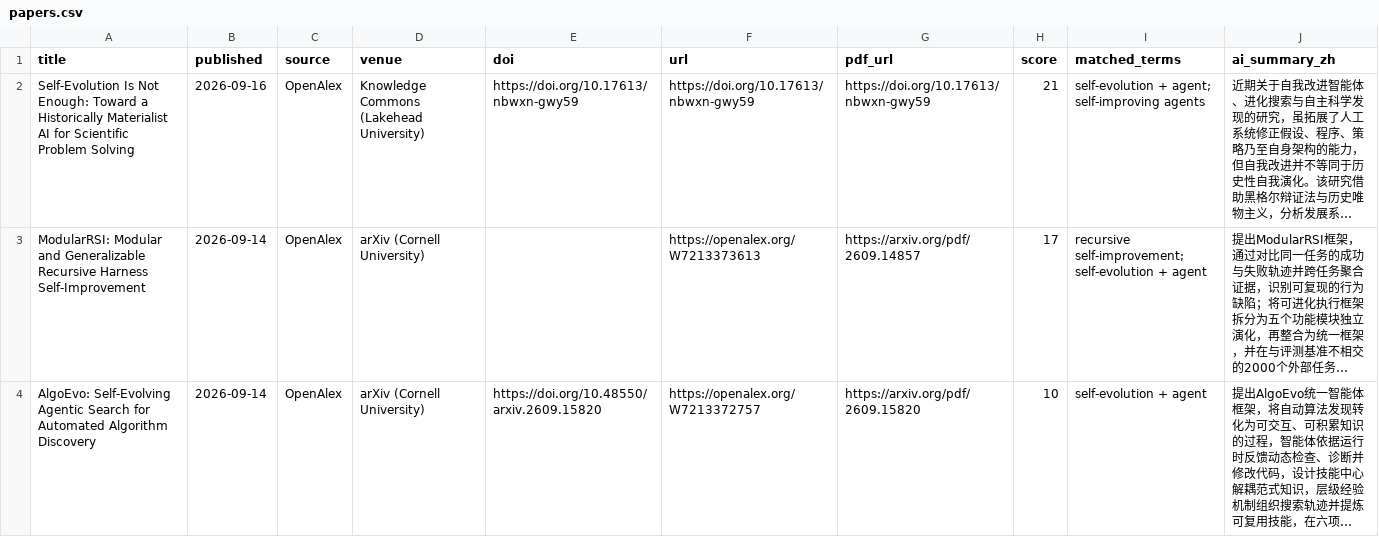
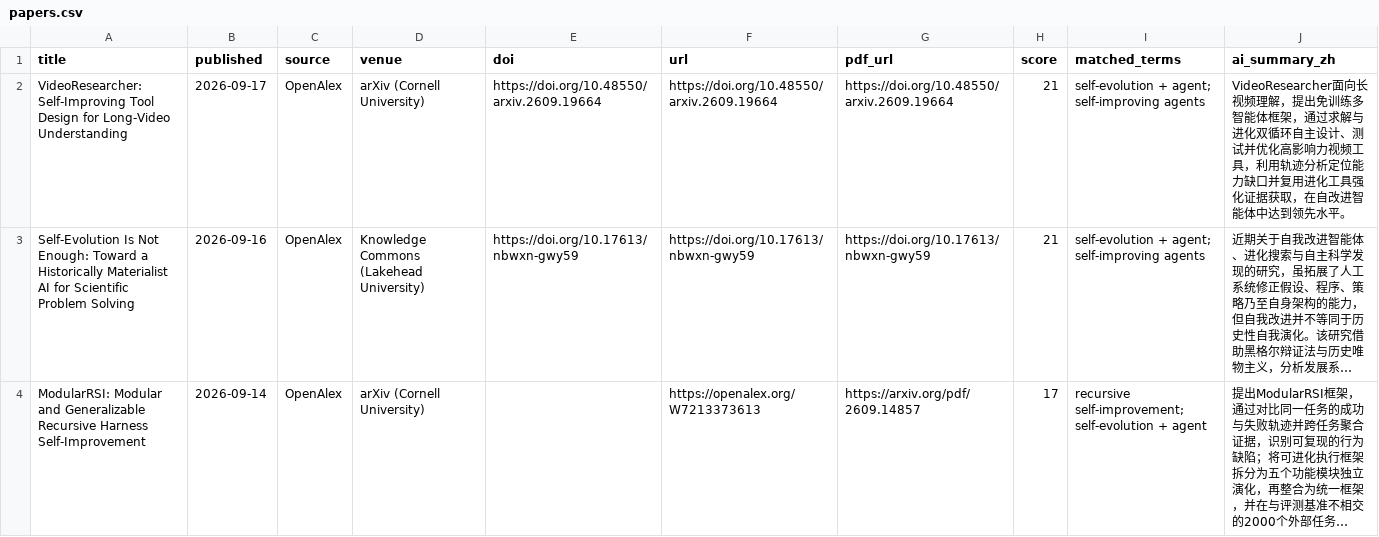
Before and after one commit to HexWillAppear/bim-ifc-paper-radar, a CSV file: data/self-evolving-agent/papers.csv, drawn as a sheet; only a part is shown; the shorter side is filled out with more unchanged rows; long unchanged cells end in …; the diff names each change by its address in the sheet, - before the commit and + after, or states it on an @@ line.

```diff
--- a/data/self-evolving-agent/papers.csv
+++ b/data/self-evolving-agent/papers.csv
+row 2: VideoResearcher: Self-Improving Tool Design for Long-Video Understanding | 2026-09-17 | OpenAlex | arXiv (Cornell University) | https://doi.org/10.48550/arxiv.2609.19664 | https://doi.org/10.48550/arxiv.2609.19664 | https://doi.org/10.48550/arxiv.2609.19664 | 21 | self-evolution + agent; self-improving agents | VideoResearcher面向长视频理解，提出免训练多智能体框架，通过求解与进化双循环自主设计、测试并优化高影响力视频工具，利用轨迹分析定位能力缺口并复用进化工具强化证据获取，在自改进智能体中达到领先水平。
```
Also changed, not shown: data/papers.csv, 6 other files.
